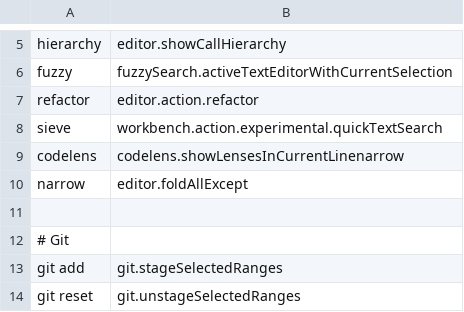
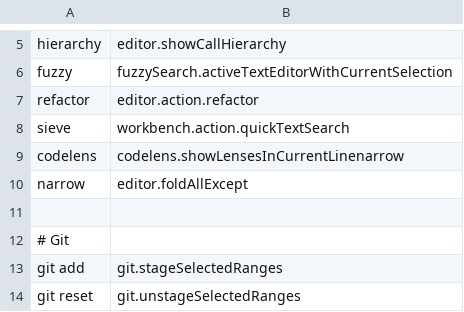
Before and after one commit to jaresty/mac-dotfiles, a CSV file: cursorless-settings/experimental/actions_custom.csv, drawn as a sheet; only a part is shown, gaps mark what is left out.

Commit message:
Quick text search is no longer experimental

```diff
--- a/cursorless-settings/experimental/actions_custom.csv
+++ b/cursorless-settings/experimental/actions_custom.csv
@@ -7,3 +7,3 @@ fuzzy, fuzzySearch.activeTextEditorWithCurrentSelection
 refactor, editor.action.refactor
-sieve, workbench.action.experimental.quickTextSearch
+sieve, workbench.action.quickTextSearch
 codelens, codelens.showLensesInCurrentLinenarrow
```
